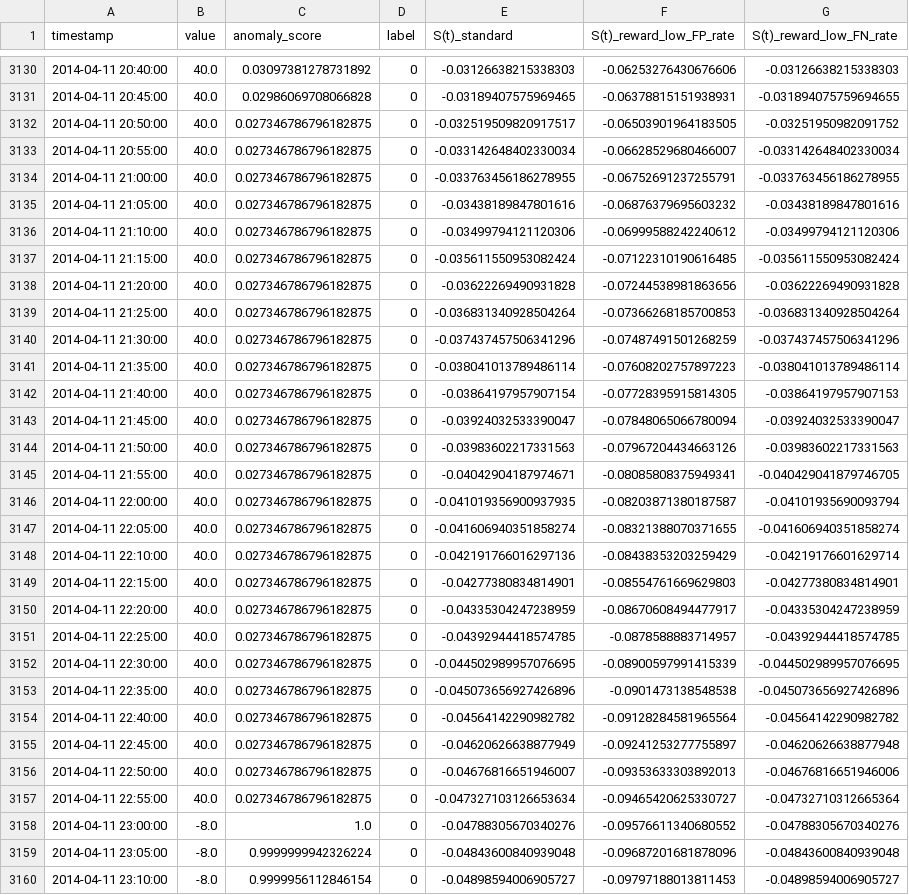
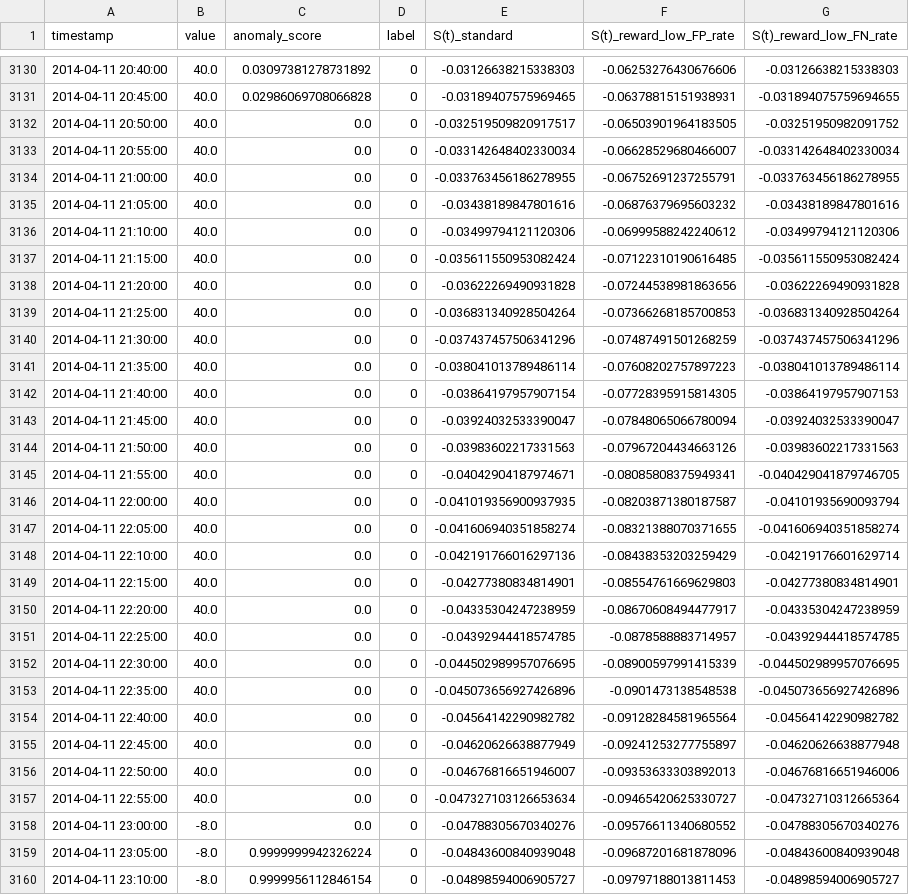
Before and after one commit to joos-too/NAB-Fork, a CSV file: results/zScore/artificialWithAnomaly/zScore_art_daily_flatmiddle.csv, drawn as a sheet; only a part is shown, gaps mark what is left out; the diff names each change by its address in the sheet, - before the commit and + after, or states it on an @@ line.

```diff
--- a/results/zScore/artificialWithAnomaly/zScore_art_daily_flatmiddle.csv
+++ b/results/zScore/artificialWithAnomaly/zScore_art_daily_flatmiddle.csv
-C3132:C3157 (anomaly_score): 0.027346786796182875
+C3132:C3157 (anomaly_score): 0.0
-C3158 (anomaly_score): 1.0
+C3158 (anomaly_score): 0.0
```
Also changed, not shown: results/ewma/realKnownCause/ewma_rogue_agent_key_updown.csv, results/zScore/realAWSCloudwatch/zScore_ec2_disk_write_bytes_1ef3de.csv, 8 other files.
